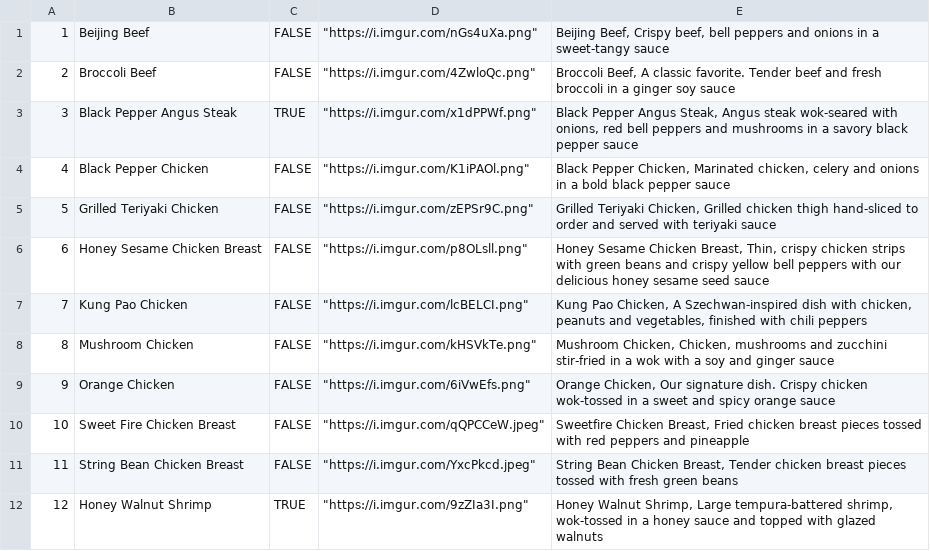
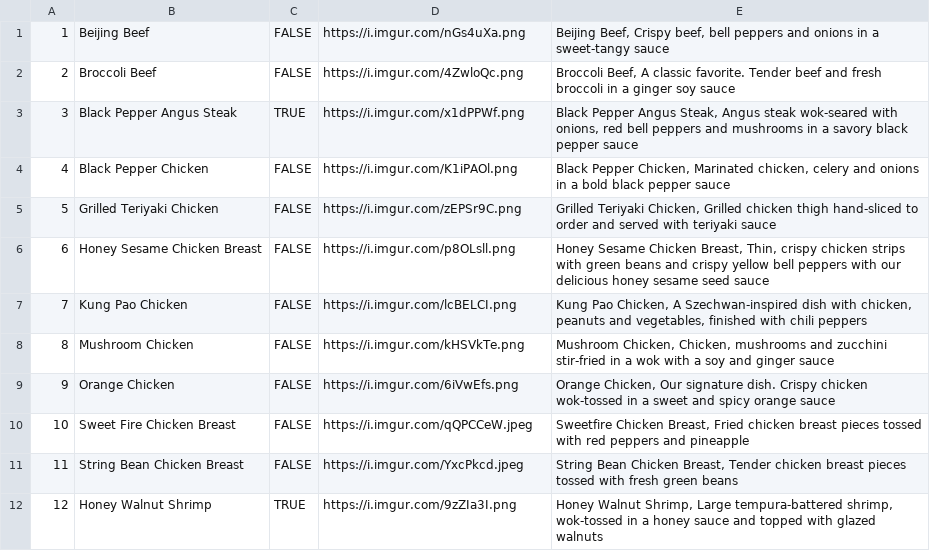
Before and after one commit to JCodeP/Panda-Express-POS, a CSV file: project-3/Scripts/CSVs/Entree.csv, drawn as a sheet.

Commit message:
Fixed images in Entree.csv

```diff
--- a/project-3/Scripts/CSVs/Entree.csv
+++ b/project-3/Scripts/CSVs/Entree.csv
@@ -1,12 +1,12 @@
-1,Beijing Beef,FALSE,"""https://i.imgur.com/nGs4uXa.png""","Beijing Beef, Crispy beef, bell peppers and onions in a sweet-tangy sauce"
-2,Broccoli Beef,FALSE,"""https://i.imgur.com/4ZwloQc.png""","Broccoli Beef, A classic favorite. Tender beef and fresh broccoli in a ginger soy sauce"
-3,Black Pepper Angus Steak,TRUE,"""https://i.imgur.com/x1dPPWf.png""","Black Pepper Angus Steak, Angus steak wok-seared with onions, red bell peppers and mushrooms in a savory black pepper sauce"
-4,Black Pepper Chicken,FALSE,"""https://i.imgur.com/K1iPAOl.png""","Black Pepper Chicken, Marinated chicken, celery and onions in a bold black pepper sauce"
-5,Grilled Teriyaki Chicken,FALSE,"""https://i.imgur.com/zEPSr9C.png""","Grilled Teriyaki Chicken, Grilled chicken thigh hand-sliced to order and served with teriyaki sauce"
-6,Honey Sesame Chicken Breast,FALSE,"""https://i.imgur.com/p8OLsll.png""","Honey Sesame Chicken Breast, Thin, crispy chicken strips with green beans and crispy yellow bell peppers with our delicious honey sesame seed sauce"
-7,Kung Pao Chicken,FALSE,"""https://i.imgur.com/lcBELCI.png""","Kung Pao Chicken, A Szechwan-inspired dish with chicken, peanuts and vegetables, finished with chili peppers"
-8,Mushroom Chicken,FALSE,"""https://i.imgur.com/kHSVkTe.png""","Mushroom Chicken, Chicken, mushrooms and zucchini stir-fried in a wok with a soy and ginger sauce"
-9,Orange Chicken,FALSE,"""https://i.imgur.com/6iVwEfs.png""","Orange Chicken, Our signature dish. Crispy chicken wok-tossed in a sweet and spicy orange sauce"
-10,Sweet Fire Chicken Breast,FALSE,"""https://i.imgur.com/qQPCCeW.jpeg""","Sweetfire Chicken Breast, Fried chicken breast pieces tossed with red peppers and pineapple"
-11,String Bean Chicken Breast,FALSE,"""https://i.imgur.com/YxcPkcd.jpeg""","String Bean Chicken Breast, Tender chicken breast pieces tossed with fresh green beans"
-12,Honey Walnut Shrimp,TRUE,"""https://i.imgur.com/9zZIa3I.png""","Honey Walnut Shrimp, Large tempura-battered shrimp, wok-tossed in a honey sauce and topped with glazed walnuts"
+1,Beijing Beef,FALSE,"https://i.imgur.com/nGs4uXa.png","Beijing Beef, Crispy beef, bell peppers and onions in a sweet-tangy sauce"
+2,Broccoli Beef,FALSE,"https://i.imgur.com/4ZwloQc.png","Broccoli Beef, A classic favorite. Tender beef and fresh broccoli in a ginger soy sauce"
+3,Black Pepper Angus Steak,TRUE,"https://i.imgur.com/x1dPPWf.png","Black Pepper Angus Steak, Angus steak wok-seared with onions, red bell peppers and mushrooms in a savory black pepper sauce"
+4,Black Pepper Chicken,FALSE,"https://i.imgur.com/K1iPAOl.png","Black Pepper Chicken, Marinated chicken, celery and onions in a bold black pepper sauce"
+5,Grilled Teriyaki Chicken,FALSE,"https://i.imgur.com/zEPSr9C.png","Grilled Teriyaki Chicken, Grilled chicken thigh hand-sliced to order and served with teriyaki sauce"
+6,Honey Sesame Chicken Breast,FALSE,"https://i.imgur.com/p8OLsll.png","Honey Sesame Chicken Breast, Thin, crispy chicken strips with green beans and crispy yellow bell peppers with our delicious honey sesame seed sauce"
+7,Kung Pao Chicken,FALSE,"https://i.imgur.com/lcBELCI.png","Kung Pao Chicken, A Szechwan-inspired dish with chicken, peanuts and vegetables, finished with chili peppers"
+8,Mushroom Chicken,FALSE,"https://i.imgur.com/kHSVkTe.png","Mushroom Chicken, Chicken, mushrooms and zucchini stir-fried in a wok with a soy and ginger sauce"
+9,Orange Chicken,FALSE,"https://i.imgur.com/6iVwEfs.png","Orange Chicken, Our signature dish. Crispy chicken wok-tossed in a sweet and spicy orange sauce"
+10,Sweet Fire Chicken Breast,FALSE,"https://i.imgur.com/qQPCCeW.jpeg","Sweetfire Chicken Breast, Fried chicken breast pieces tossed with red peppers and pineapple"
+11,String Bean Chicken Breast,FALSE,"https://i.imgur.com/YxcPkcd.jpeg","String Bean Chicken Breast, Tender chicken breast pieces tossed with fresh green beans"
+12,Honey Walnut Shrimp,TRUE,"https://i.imgur.com/9zZIa3I.png","Honey Walnut Shrimp, Large tempura-battered shrimp, wok-tossed in a honey sauce and topped with glazed walnuts"
```
